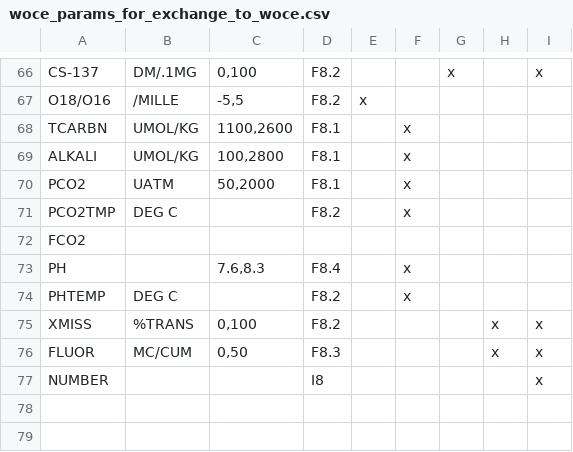
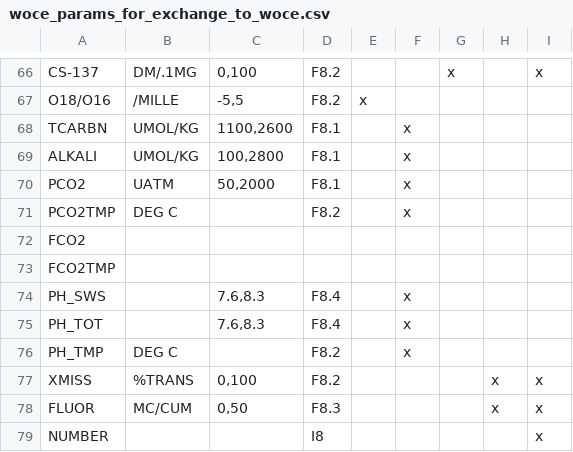
Before and after one commit to cchdo/libcchdo, a CSV file: libcchdo/resources/woce_params_for_exchange_to_woce.csv, drawn as a sheet; only a part is shown, gaps mark what is left out.

Commit message:
Add FCO2TMP and correct PH variables to PH_SWS, PHP_TOT, and PH_TMP

```diff
--- a/libcchdo/resources/woce_params_for_exchange_to_woce.csv
+++ b/libcchdo/resources/woce_params_for_exchange_to_woce.csv
@@ -72,4 +72,6 @@ PCO2TMP,DEG C,,F8.2,,x,,,
 FCO2,,,,,,,,
-PH,,"7.6,8.3",F8.4,,x,,,
-PHTEMP,DEG C,,F8.2,,x,,,
+FCO2TMP,,,,,,,,
+PH_SWS,,"7.6,8.3",F8.4,,x,,,
+PH_TOT,,"7.6,8.3",F8.4,,x,,,
+PH_TMP,DEG C,,F8.2,,x,,,
 XMISS,%TRANS,"0,100",F8.2,,,,x,x
```
